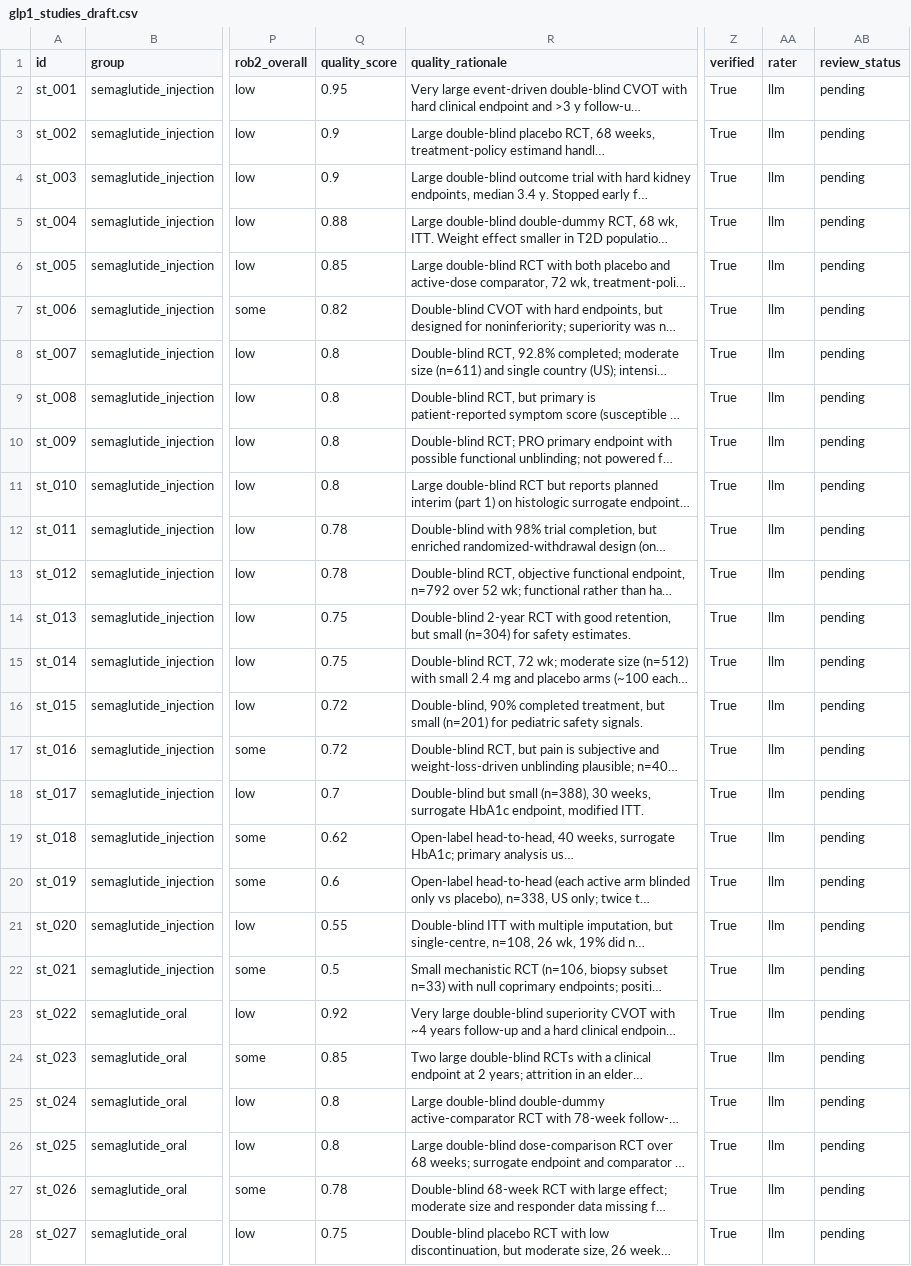
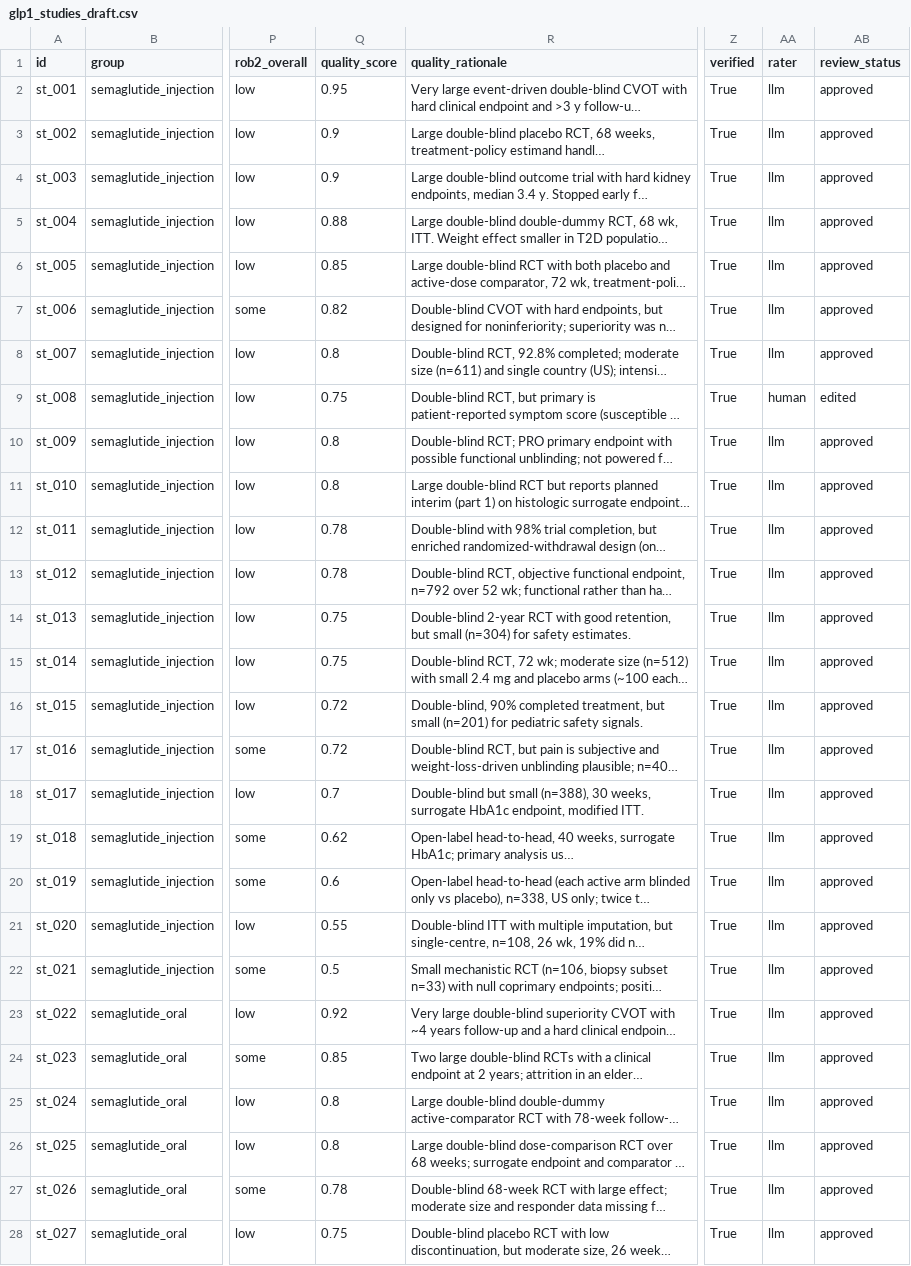
Before and after one commit to sahilsaboo/Concordance, a CSV file: data/glp1_studies_draft.csv, drawn as a sheet; only a part is shown, gaps mark what is left out; long unchanged cells end in …; the diff covers the shown part only; the diff names each change by its address in the sheet, - before the commit and + after, or states it on an @@ line.

Commit message:
Sync first review pass and audit studies for duplicates
- Sync 95 review decisions from the Evidence Review page: 92 approved,
  3 edited (STEP-HFpEF quality 0.80 -> 0.75; Rebelo 2025 bias
  0.70 -> 0.80; Gasoyan 2025 bias 0.75 -> 0.80). 5 still pending.
- Duplicate audit: no duplicate publications. Two pairs are separate
  papers from one trial and share participants (SOUL + SOUL kidney,
  SURMOUNT-1 + its 3-year prediabetes cohort). Both kept and linked via
  same_trial_as so scoring counts only one per outcome.
- Dedup now normalizes DOI and title, and a new `audit` command flags
  records sharing a trial name or NCT registration.

```diff
--- a/data/glp1_studies_draft.csv
+++ b/data/glp1_studies_draft.csv
-AB2:AB8 (review_status): pending
+AB2:AB8 (review_status): approved
-Q9 (quality_score): 0.8
+Q9 (quality_score): 0.75
-AA9 (rater): llm
+AA9 (rater): human
-AB9 (review_status): pending
+AB9 (review_status): edited
-AB10:AB28 (review_status): pending
+AB10:AB28 (review_status): approved
```
Also changed, not shown: 72 edited cells elsewhere in this file, 3 other files.
